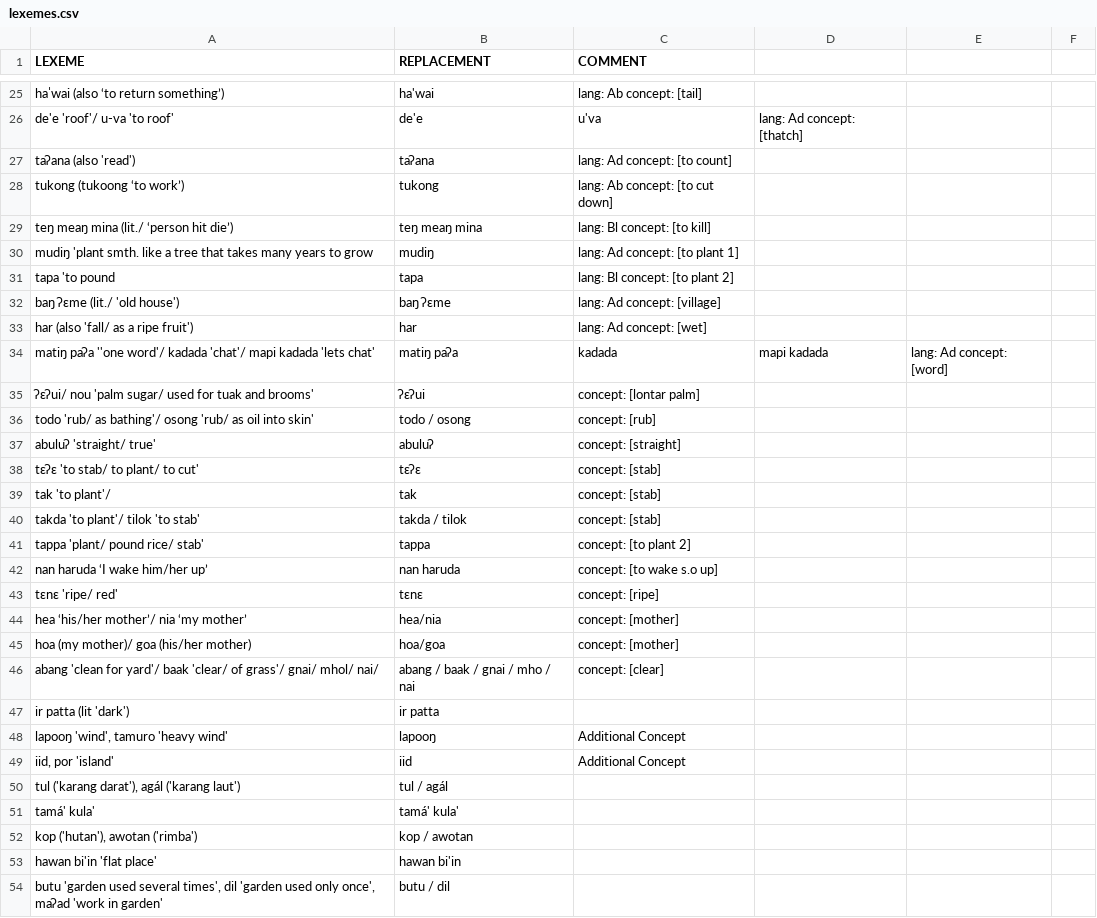
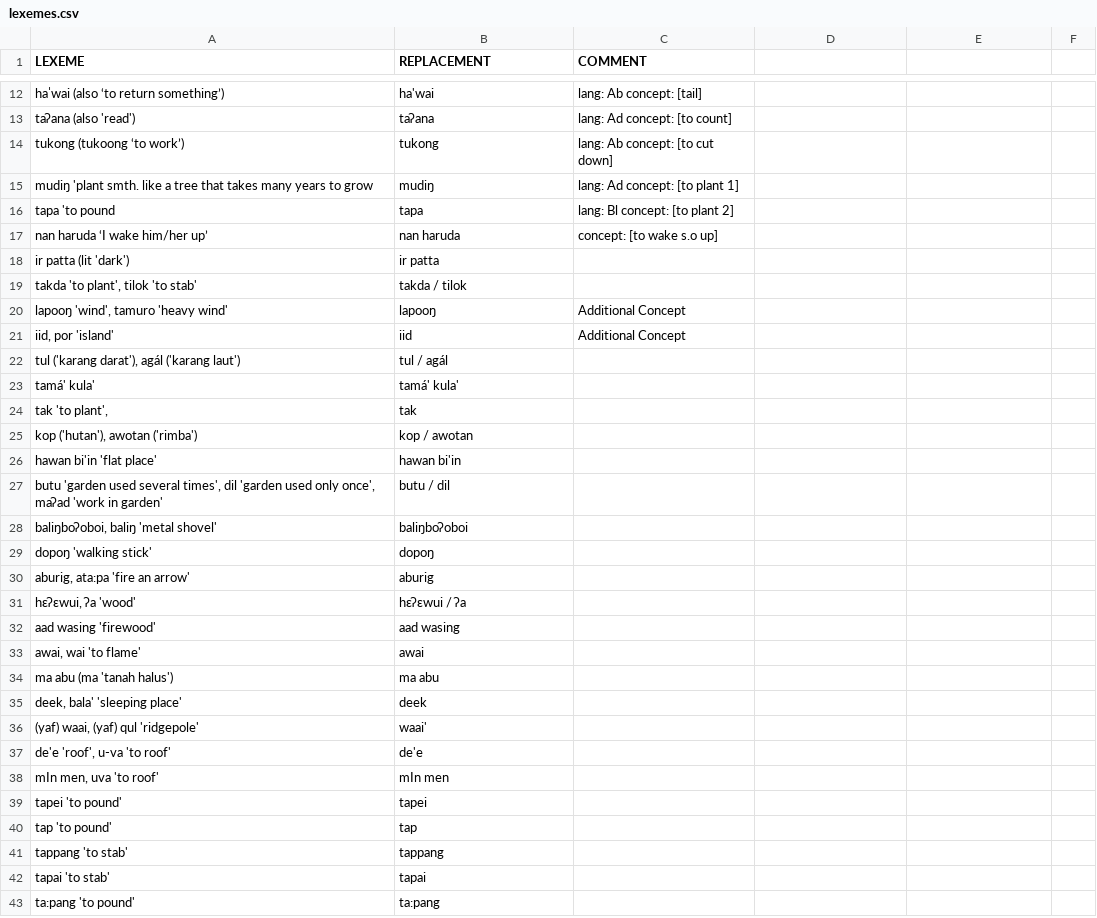
Before and after one commit to lexibank/robinsonap, a CSV file: etc/lexemes.csv, drawn as a sheet; only a part is shown, gaps mark what is left out; the shorter side is filled out with more unchanged rows; removed rows and columns are numbered as before the commit, all else as after; the diff covers the shown part only; the diff names each change by its address in the sheet, - before the commit and + after, or states it on an @@ line.

Commit message:
Remove redundant lexeme fixes, re-generate CLDF

```diff
--- a/etc/lexemes.csv
+++ b/etc/lexemes.csv
-row 26: de'e 'roof'/ u-va 'to roof' | de'e | u'va | lang: Ad concept: [thatch]
-row 29: teŋ meaŋ mina (lit./ ‘person hit die’) | teŋ meaŋ mina | lang: Bl concept: [to kill]
-row 32: baŋ ʔεme (lit./ 'old house') | baŋ ʔεme | lang: Ad concept: [village]
-row 33: har (also 'fall/ as a ripe fruit') | har | lang: Ad concept: [wet]
-row 34: matiŋ paʔa ''one word'/ kadada 'chat'/ mapi kadada 'lets chat' | matiŋ paʔa | kadada | mapi kadada | lang: Ad concept: [word]
-row 35: ʔεʔui/ nou 'palm sugar/ used for tuak and brooms' | ʔεʔui | concept: [lontar palm]
-row 36: todo 'rub/ as bathing'/ osong 'rub/ as oil into skin' | todo / osong | concept: [rub]
-row 37: abuluʔ 'straight/ true' | abuluʔ | concept: [straight]
-row 38: tεʔε 'to stab/ to plant/ to cut' | tεʔε | concept: [stab]
-row 39: tak 'to plant'/ | tak | concept: [stab]
-row 40: takda 'to plant'/ tilok 'to stab' | takda / tilok | concept: [stab]
-row 41: tappa 'plant/ pound rice/ stab' | tappa | concept: [to plant 2]
-row 43: tεnε 'ripe/ red' | tεnε | concept: [ripe]
-row 44: hea ‘his/her mother’/ nia ‘my mother’ | hea/nia | concept: [mother]
-row 45: hoa (my mother)/ goa (his/her mother) | hoa/goa | concept: [mother]
-row 46: abang 'clean for yard'/ baak 'clear/ of grass'/ gnai/ mhol/ nai/ | abang / baak / gnai / mho / nai | concept: [clear]
@@ row 113 moved to row 19: takda 'to plant', tilok 'to stab' @@
@@ row 115 moved to row 24: tak 'to plant', @@
```
Also changed, not shown: 16 removed rows and 1 moved row elsewhere in this file, 5 other files.
